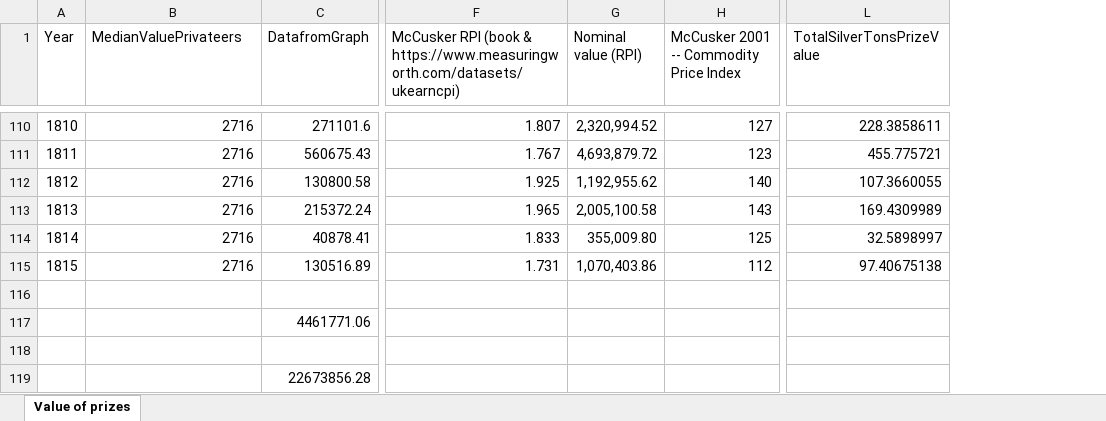
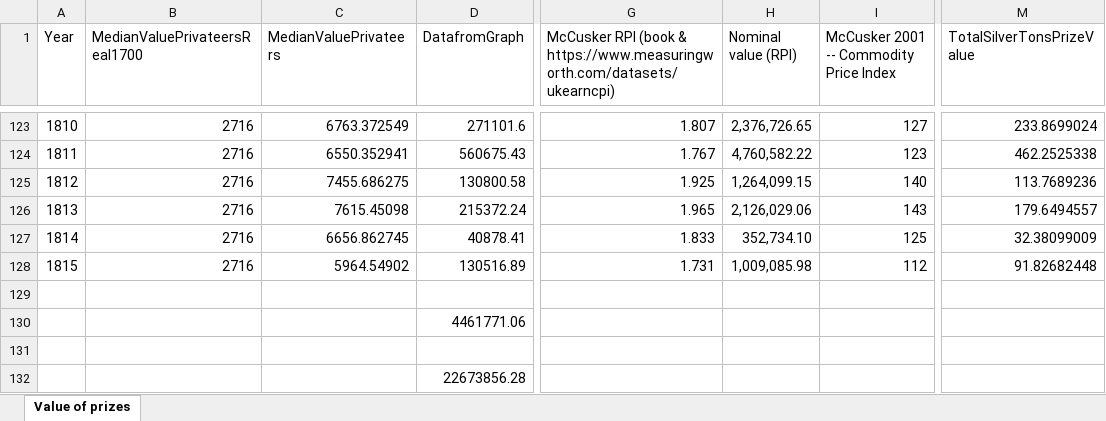
Before and after one commit to gdaudin/2016-Hamburg-Impact-of-War, an Excel workbook: External Data/Value of British prizes.xlsx, sheet Value of prizes, drawn as a sheet; only a part is shown, gaps mark what is left out; values as stored, in another font and other column widths than the file's, no borders; addresses are those after the commit; the diff covers the shown part only; the diff names each change by its address in the sheet, - before the commit and + after, or states it on an @@ line.

Commit message:
Change in value computations
Signed-off-by: Guillaume Daudin <gdaudin@mac.com>

```diff
--- a/External Data/Value of British prizes.xlsx (sheet Value of prizes)
+++ b/External Data/Value of British prizes.xlsx (sheet Value of prizes)
+column C (MedianValuePrivateers), rows 123-128: 6763.372549 | 6550.352941 | 7455.686275 | 7615.45098 | 6656.862745 | 5964.54902
-B1: MedianValuePrivateers
+B1: MedianValuePrivateersReal1700
-H123 (Nominal value (RPI)): 2,320,994.52
+H123 (Nominal value (RPI)): 2,376,726.65
-M123 (TotalSilverTonsPrizeValue): 228.3858611
+M123 (TotalSilverTonsPrizeValue): 233.8699024
-H124 (Nominal value (RPI)): 4,693,879.72
+H124 (Nominal value (RPI)): 4,760,582.22
-M124 (TotalSilverTonsPrizeValue): 455.775721
+M124 (TotalSilverTonsPrizeValue): 462.2525338
-H125 (Nominal value (RPI)): 1,192,955.62
+H125 (Nominal value (RPI)): 1,264,099.15
-M125 (TotalSilverTonsPrizeValue): 107.3660055
+M125 (TotalSilverTonsPrizeValue): 113.7689236
-H126 (Nominal value (RPI)): 2,005,100.58
+H126 (Nominal value (RPI)): 2,126,029.06
-M126 (TotalSilverTonsPrizeValue): 169.4309989
+M126 (TotalSilverTonsPrizeValue): 179.6494557
-H127 (Nominal value (RPI)): 355,009.80
+H127 (Nominal value (RPI)): 352,734.10
-M127 (TotalSilverTonsPrizeValue): 32.5898997
+M127 (TotalSilverTonsPrizeValue): 32.38099009
-H128 (Nominal value (RPI)): 1,070,403.86
+H128 (Nominal value (RPI)): 1,009,085.98
-M128 (TotalSilverTonsPrizeValue): 97.40675138
+M128 (TotalSilverTonsPrizeValue): 91.82682448
```
Also changed, not shown: 13 added rows and 45 edited cells elsewhere in this sheet, formulas that keep their value, 3 other files.
